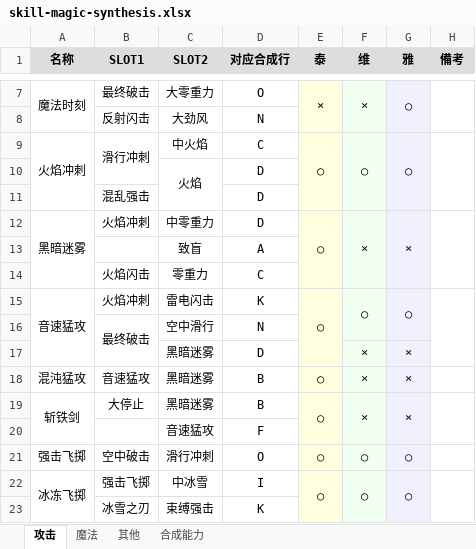
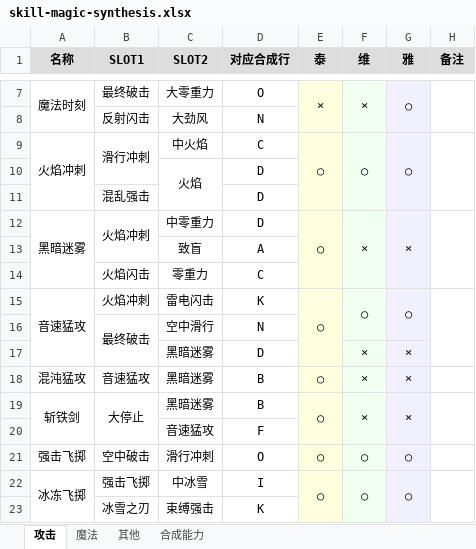
Before and after one commit to HosamaJJF/BBSFM_CN_Site, an Excel workbook: source/downloads/skill-magic-synthesis.xlsx, sheet 攻击, drawn as a sheet; only a part is shown, gaps mark what is left out; values as stored, in another font and other column widths than the file's, no borders; the diff names each change by its address in the sheet, - before the commit and + after, or states it on an @@ line.

Commit message:
Fix synthesis table localization and merged cells

```diff
--- a/source/downloads/skill-magic-synthesis.xlsx (sheet 攻击)
+++ b/source/downloads/skill-magic-synthesis.xlsx (sheet 攻击)
-H1: 備考
+H1: 备注
+B12:B13 merged
+B19:B20 merged
```
Also changed, not shown: sheet 其他, sheet 魔法, 2 other files.
